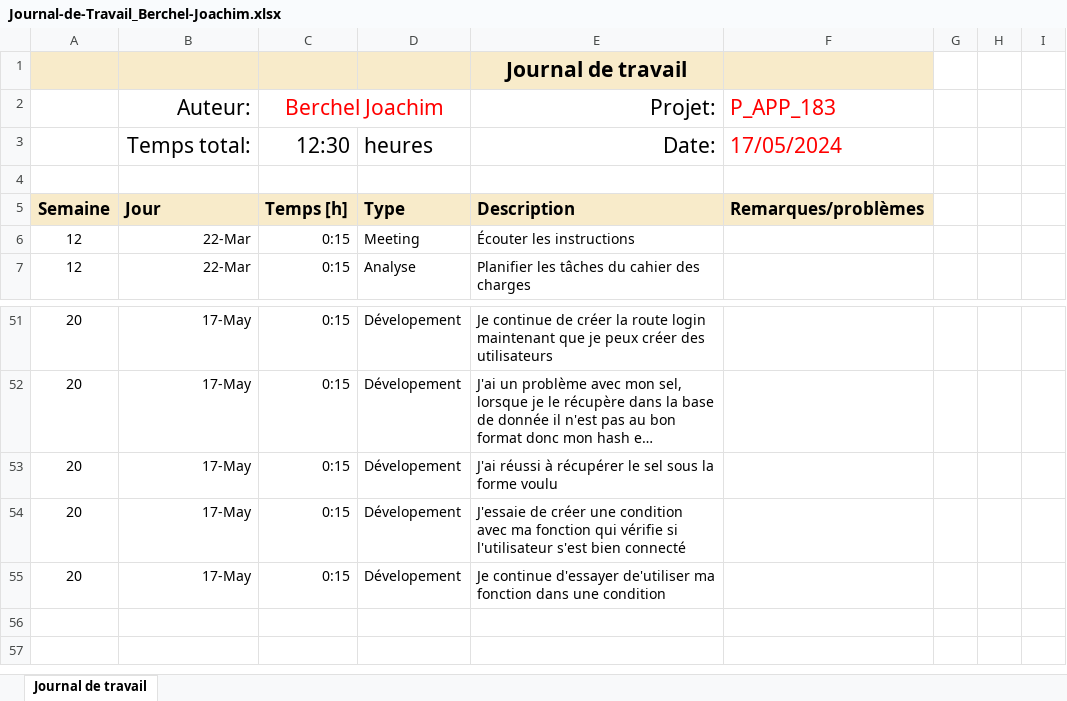
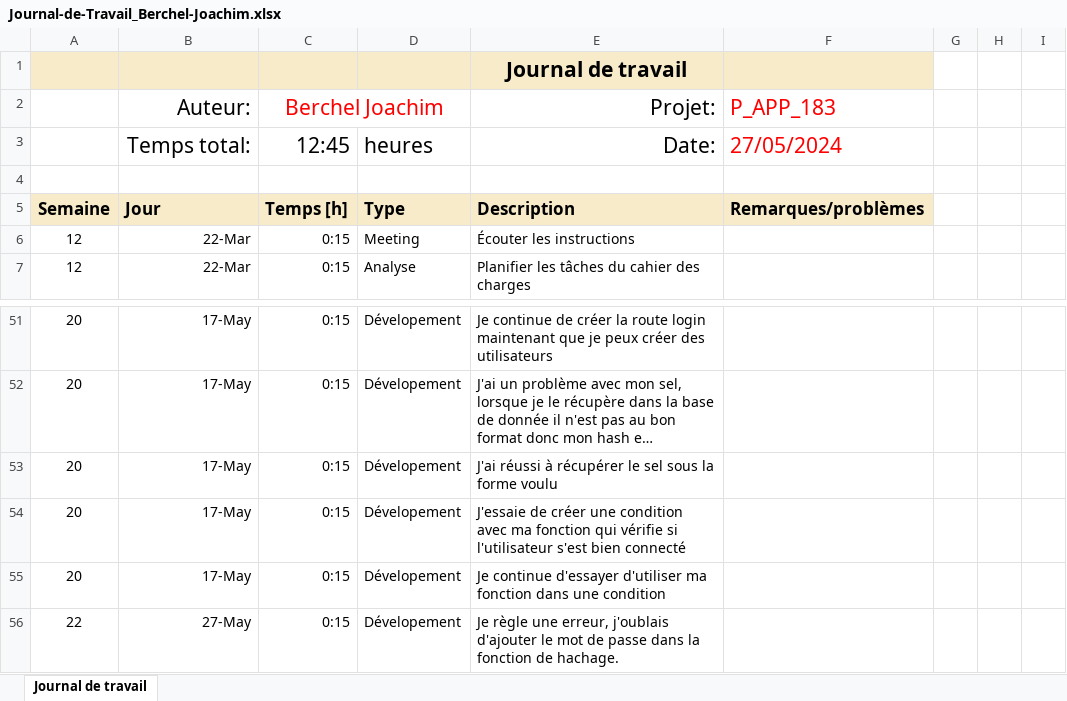
Before and after one commit to joaberch/P_APP_183-Secure_Ecommerce, an Excel workbook: doc/Journal-de-Travail_Berchel-Joachim.xlsx, sheet Journal de travail, drawn as a sheet; only a part is shown, gaps mark what is left out; long unchanged cells end in …; values as stored, in another font and other column widths than the file's, no borders; conditional formats and table styles not drawn; the diff names each change by its address in the sheet, - before the commit and + after, or states it on an @@ line.

```diff
--- a/doc/Journal-de-Travail_Berchel-Joachim.xlsx (sheet Journal de travail)
+++ b/doc/Journal-de-Travail_Berchel-Joachim.xlsx (sheet Journal de travail)
-C3: 12:30
+C3: 12:45
-F3: 17/05/2024
+F3: 27/05/2024
-E55: …continue d'essayer de'utiliser ma fonction…
+E55: …continue d'essayer d'utiliser ma fonction…
+row 56: 22 | 27-May | 0:15 | Dévelopement | Je règle une erreur, j'oublais d'ajouter le mot de passe dans la fonction de hachage.
```
Also changed, not shown: 2 other files.
